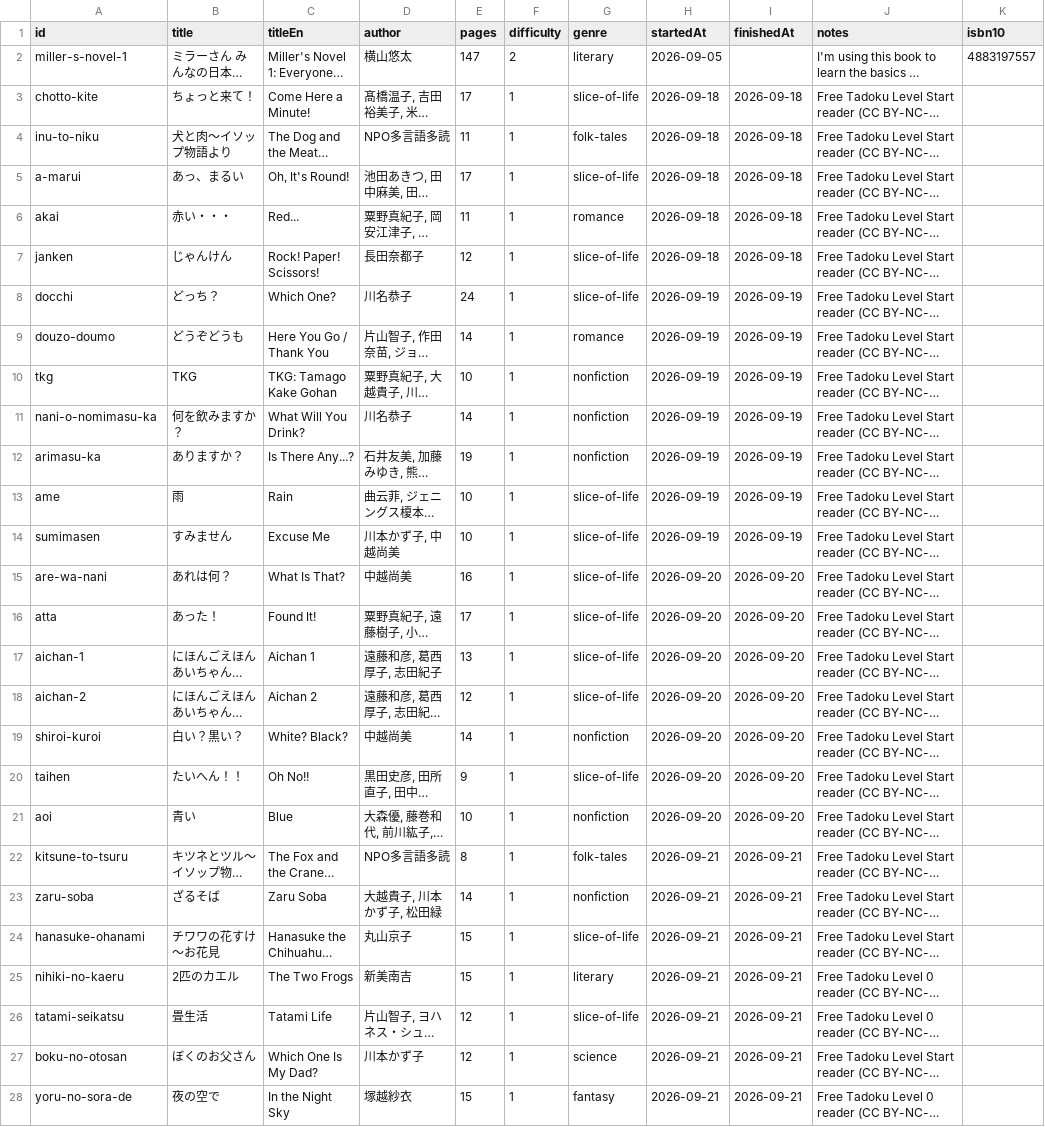
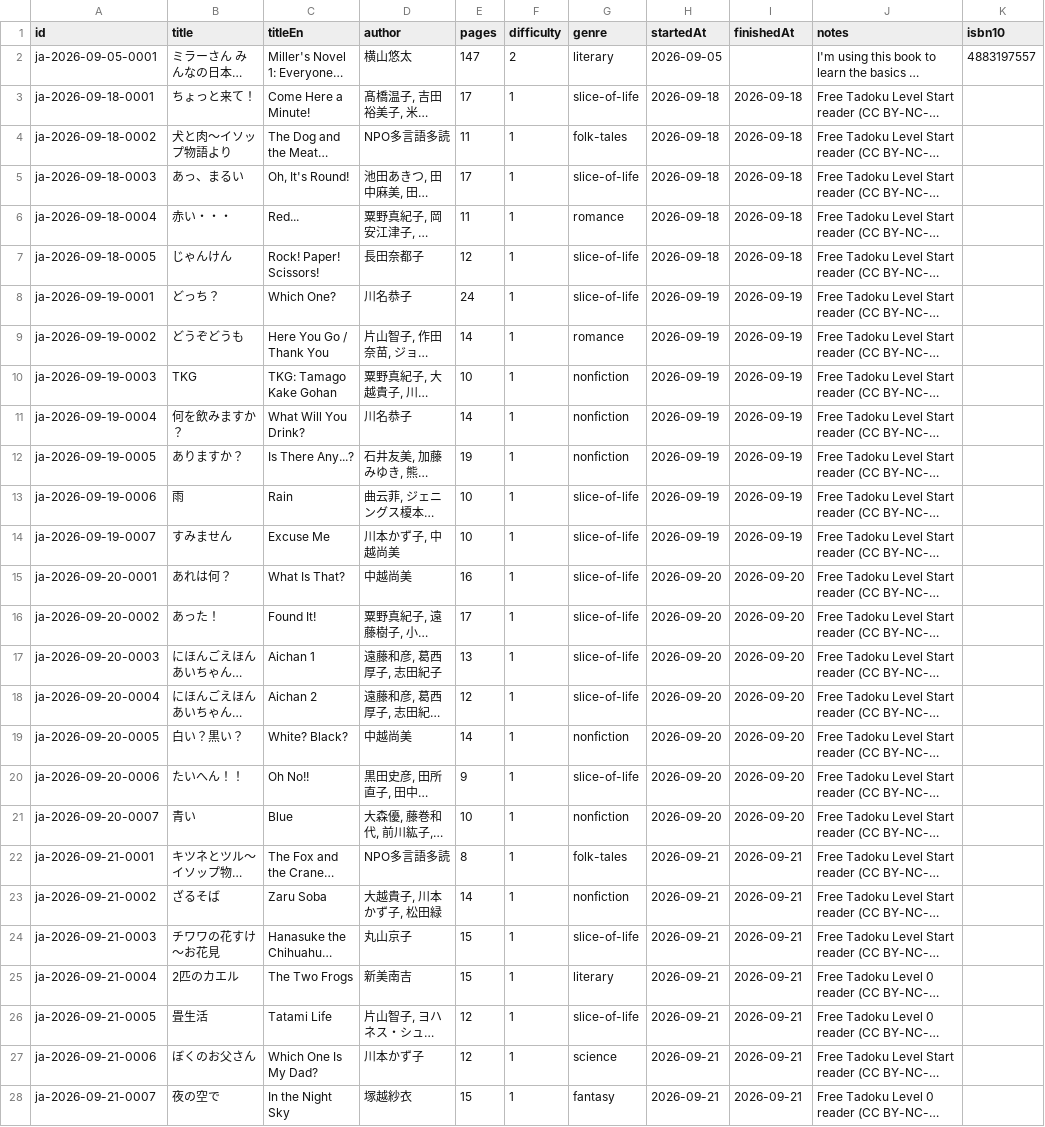
Before and after one commit to jarrodparkes/deckireader, a CSV file: data/japanese-books.csv, drawn as a sheet; only a part is shown; long unchanged cells end in …; the diff covers the shown part only; the diff names each change by its address in the sheet, - before the commit and + after, or states it on an @@ line.

```diff
--- a/data/japanese-books.csv
+++ b/data/japanese-books.csv
-A2 (id): miller-s-novel-1
+A2 (id): ja-2026-09-05-0001
-A3 (id): chotto-kite
+A3 (id): ja-2026-09-18-0001
-A4 (id): inu-to-niku
+A4 (id): ja-2026-09-18-0002
-A5 (id): a-marui
+A5 (id): ja-2026-09-18-0003
-A6 (id): akai
+A6 (id): ja-2026-09-18-0004
-A7 (id): janken
+A7 (id): ja-2026-09-18-0005
-A8 (id): docchi
+A8 (id): ja-2026-09-19-0001
-A9 (id): douzo-doumo
+A9 (id): ja-2026-09-19-0002
-A10 (id): tkg
+A10 (id): ja-2026-09-19-0003
-A11 (id): nani-o-nomimasu-ka
+A11 (id): ja-2026-09-19-0004
-A12 (id): arimasu-ka
+A12 (id): ja-2026-09-19-0005
-A13 (id): ame
+A13 (id): ja-2026-09-19-0006
-A14 (id): sumimasen
+A14 (id): ja-2026-09-19-0007
-A15 (id): are-wa-nani
+A15 (id): ja-2026-09-20-0001
-A16 (id): atta
+A16 (id): ja-2026-09-20-0002
-A17 (id): aichan-1
+A17 (id): ja-2026-09-20-0003
-A18 (id): aichan-2
+A18 (id): ja-2026-09-20-0004
-A19 (id): shiroi-kuroi
+A19 (id): ja-2026-09-20-0005
-A20 (id): taihen
+A20 (id): ja-2026-09-20-0006
-A21 (id): aoi
+A21 (id): ja-2026-09-20-0007
-A22 (id): kitsune-to-tsuru
+A22 (id): ja-2026-09-21-0001
-A23 (id): zaru-soba
+A23 (id): ja-2026-09-21-0002
-A24 (id): hanasuke-ohanami
+A24 (id): ja-2026-09-21-0003
-A25 (id): nihiki-no-kaeru
+A25 (id): ja-2026-09-21-0004
-A26 (id): tatami-seikatsu
+A26 (id): ja-2026-09-21-0005
-A27 (id): boku-no-otosan
+A27 (id): ja-2026-09-21-0006
-A28 (id): yoru-no-sora-de
+A28 (id): ja-2026-09-21-0007
```
Also changed, not shown: 6 added rows and 16 edited cells elsewhere in this file, data/english-books.csv, 1 other file.
